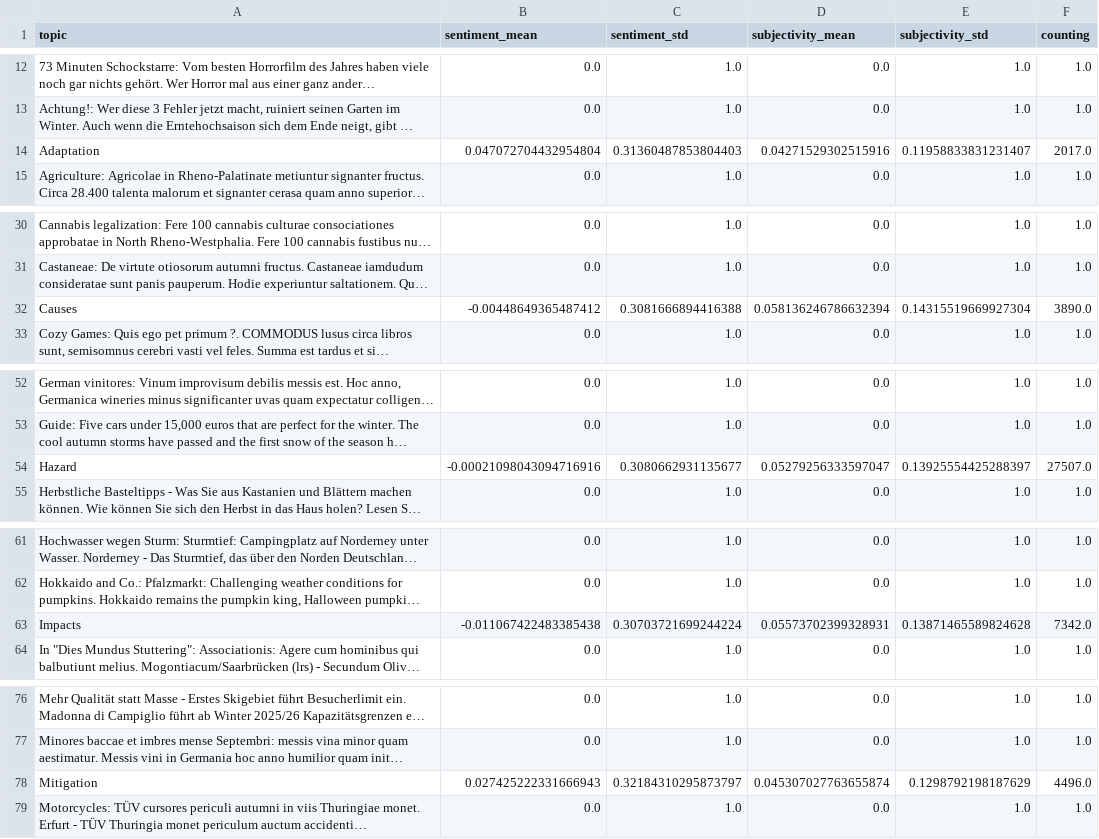
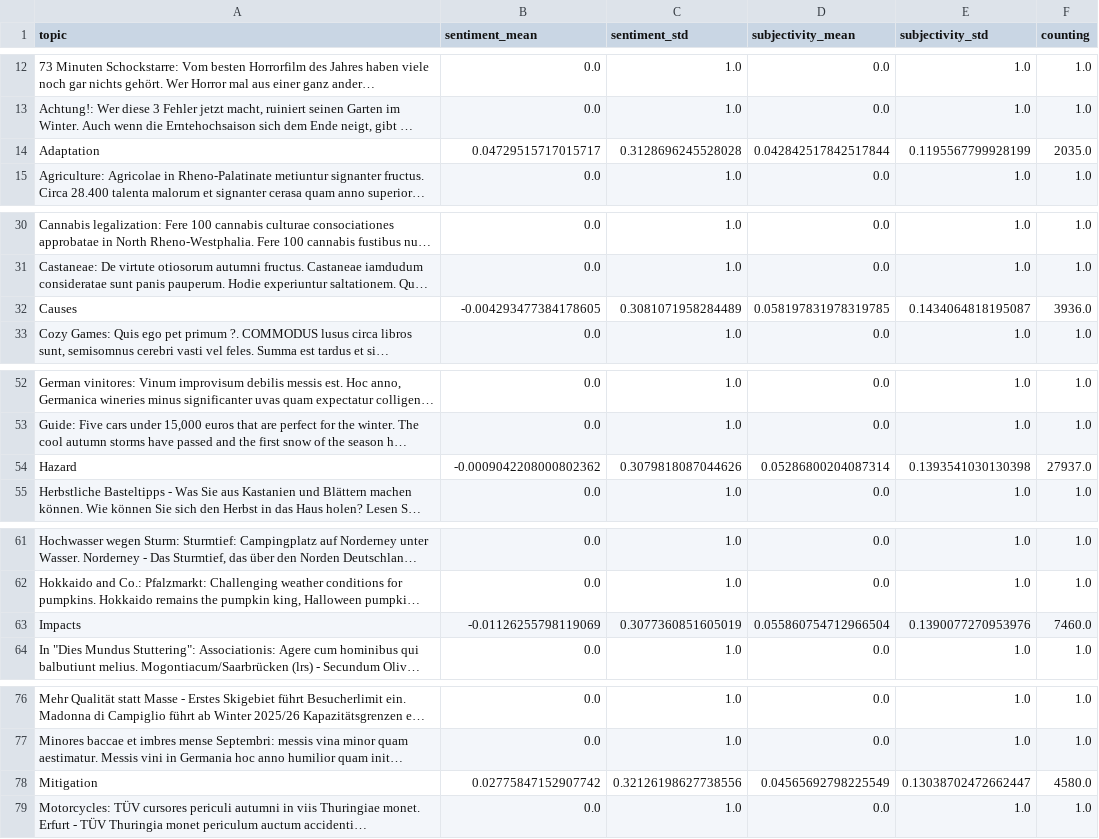
Before and after one commit to ms2329-news/collectionIsComing, a CSV file: csv/sentiments_topics.csv, drawn as a sheet; only a part is shown, gaps mark what is left out; long unchanged cells end in …; the diff names each change by its address in the sheet, - before the commit and + after, or states it on an @@ line.

```diff
--- a/csv/sentiments_topics.csv
+++ b/csv/sentiments_topics.csv
-B14 (sentiment_mean): 0.047072704432954804
+B14 (sentiment_mean): 0.04729515717015717
-C14 (sentiment_std): 0.31360487853804403
+C14 (sentiment_std): 0.3128696245528028
-D14 (subjectivity_mean): 0.04271529302515916
+D14 (subjectivity_mean): 0.042842517842517844
-E14 (subjectivity_std): 0.11958833831231407
+E14 (subjectivity_std): 0.1195567799928199
-F14 (counting): 2017.0
+F14 (counting): 2035.0
-B32 (sentiment_mean): -0.00448649365487412
+B32 (sentiment_mean): -0.004293477384178605
-C32 (sentiment_std): 0.3081666894416388
+C32 (sentiment_std): 0.3081071958284489
-D32 (subjectivity_mean): 0.058136246786632394
+D32 (subjectivity_mean): 0.058197831978319785
-E32 (subjectivity_std): 0.14315519669927304
+E32 (subjectivity_std): 0.1434064818195087
-F32 (counting): 3890.0
+F32 (counting): 3936.0
-B54 (sentiment_mean): -0.00021098043094716916
+B54 (sentiment_mean): -0.0009042208000802362
-C54 (sentiment_std): 0.3080662931135677
+C54 (sentiment_std): 0.3079818087044626
-D54 (subjectivity_mean): 0.05279256333597047
+D54 (subjectivity_mean): 0.05286800204087314
-E54 (subjectivity_std): 0.13925554425288397
+E54 (subjectivity_std): 0.1393541030130398
-F54 (counting): 27507.0
+F54 (counting): 27937.0
-B63 (sentiment_mean): -0.011067422483385438
+B63 (sentiment_mean): -0.01126255798119069
-C63 (sentiment_std): 0.30703721699244224
+C63 (sentiment_std): 0.3077360851605019
-D63 (subjectivity_mean): 0.05573702399328931
+D63 (subjectivity_mean): 0.055860754712966504
-E63 (subjectivity_std): 0.13871465589824628
+E63 (subjectivity_std): 0.1390077270953976
-F63 (counting): 7342.0
+F63 (counting): 7460.0
-B78 (sentiment_mean): 0.027425222331666943
+B78 (sentiment_mean): 0.02775847152907742
-C78 (sentiment_std): 0.32184310295873797
+C78 (sentiment_std): 0.32126198627738556
-D78 (subjectivity_mean): 0.045307027763655874
+D78 (subjectivity_mean): 0.04565692798225549
-E78 (subjectivity_std): 0.1298792198187629
+E78 (subjectivity_std): 0.13038702472662447
-F78 (counting): 4496.0
+F78 (counting): 4580.0
```
Also changed, not shown: csv/sentiments_days.csv, csv/sentiments_domains.csv, 7 other files.
